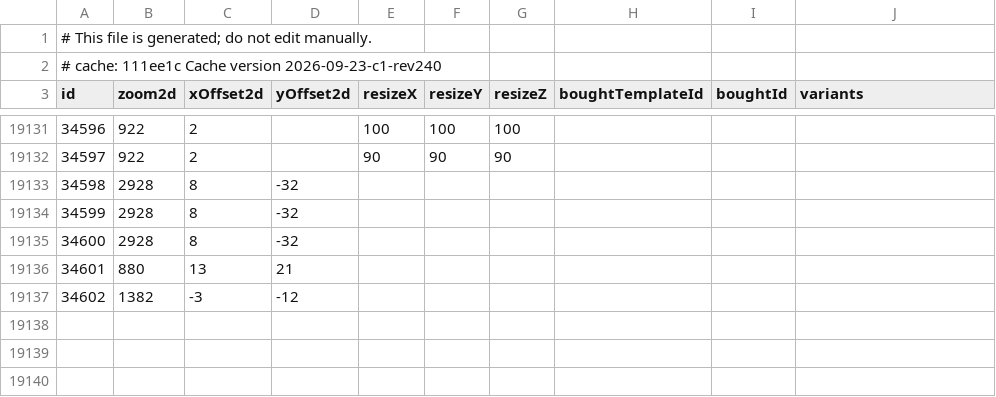
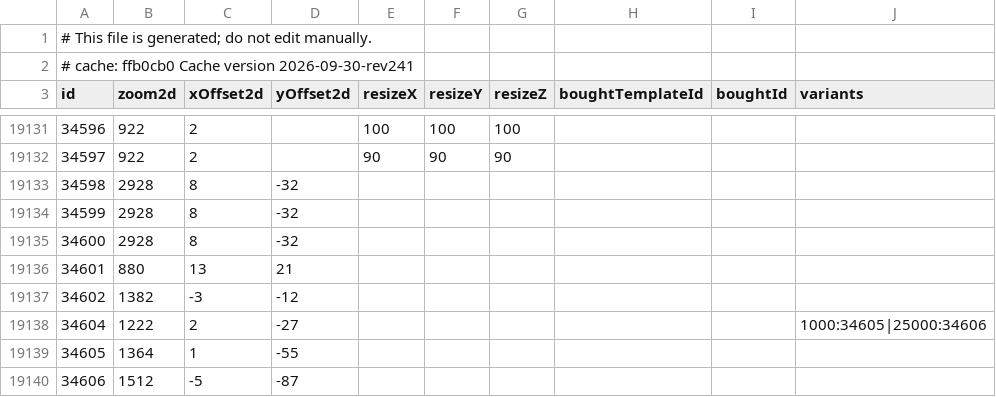
Before and after one commit to jhughes/glamourer_data, a CSV file: v1/item_render_sheet.csv, drawn as a sheet; only a part is shown, gaps mark what is left out.

```diff
--- a/v1/item_render_sheet.csv
+++ b/v1/item_render_sheet.csv
@@ -1,3 +1,3 @@
 # This file is generated; do not edit manually.
-# cache: 111ee1c Cache version 2026-09-23-c1-rev240
+# cache: ffb0cb0 Cache version 2026-09-30-rev241
 id,zoom2d,xOffset2d,yOffset2d,resizeX,resizeY,resizeZ,boughtTemplateId,boughtId,variants
@@ -19137 +19137,4 @@ id,zoom2d,xOffset2d,yOffset2d,resizeX,resizeY,resizeZ,boughtTemplateId,boughtId,
 34602,1382,-3,-12,,,,,,
+34604,1222,2,-27,,,,,,1000:34605|25000:34606
+34605,1364,1,-55,,,,,,
+34606,1512,-5,-87,,,,,,
```
Also changed, not shown: v1/item_dedupe_sheet.csv, v1/item_equip_sheet.csv, 4 other files.
